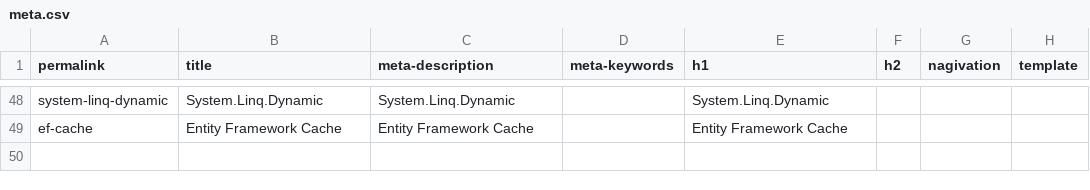
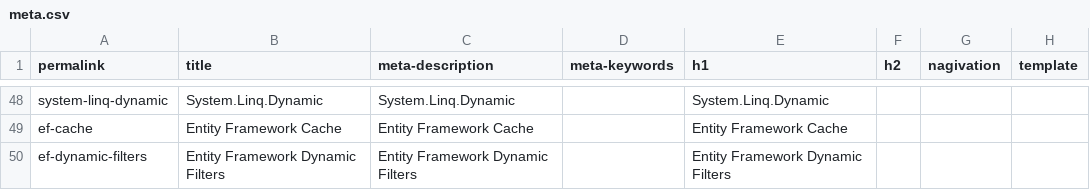
Before and after one commit to zzzprojects/EntityFramework-FAQ, a CSV file: docs/_data/meta.csv, drawn as a sheet; only a part is shown, gaps mark what is left out; the diff names each change by its address in the sheet, - before the commit and + after, or states it on an @@ line.

Commit message:
Added dynamic filters library

```diff
--- a/docs/_data/meta.csv
+++ b/docs/_data/meta.csv
+row 50: ef-dynamic-filters | Entity Framework Dynamic Filters | Entity Framework Dynamic Filters |  | Entity Framework Dynamic Filters
```
Also changed, not shown: 4 other files.
